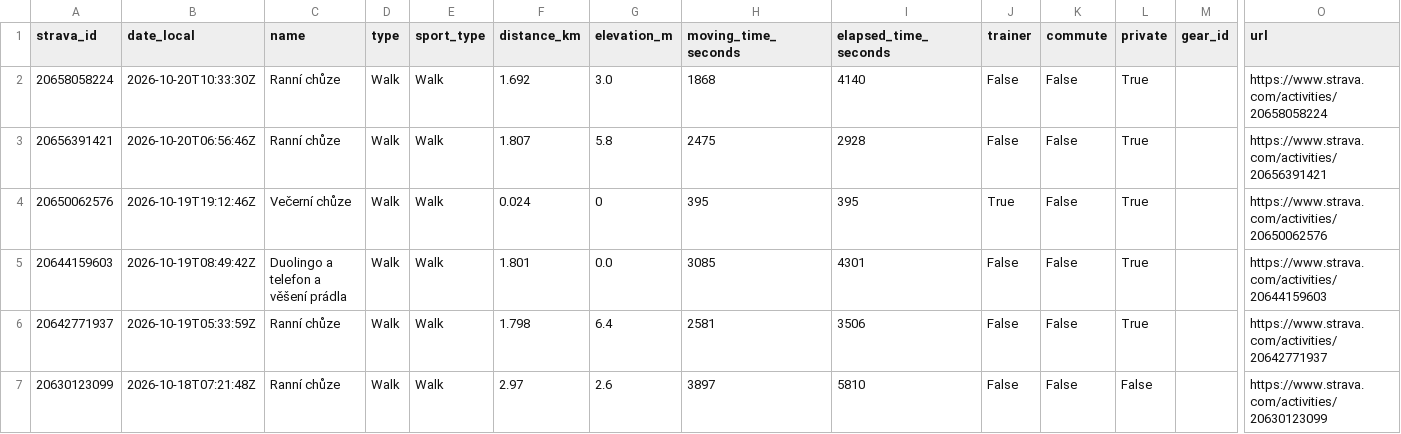
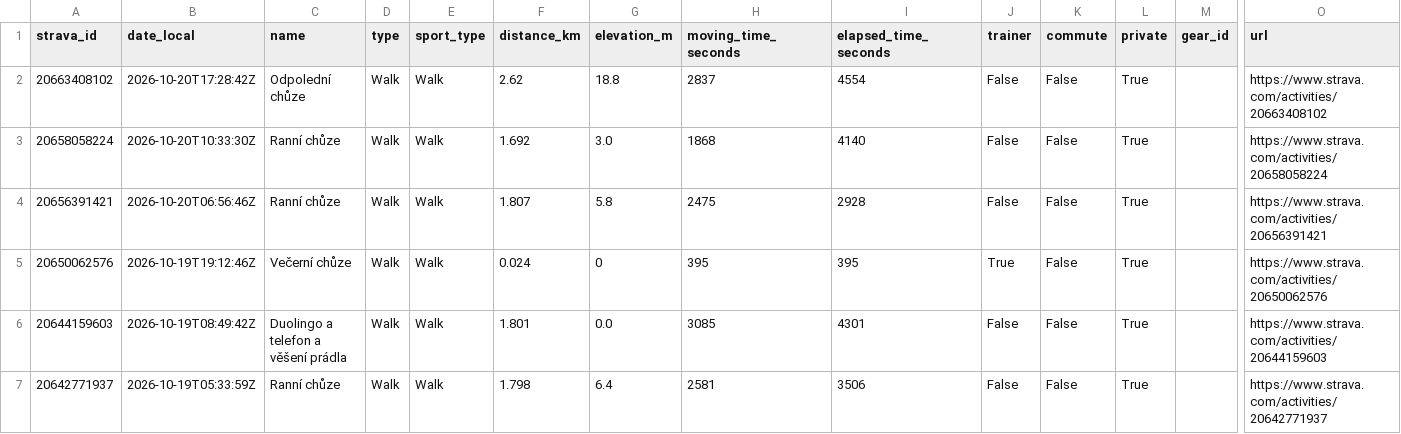
Before and after one commit to kachnazkoci/cyklo-databaze, a CSV file: data/strava_activities_2025_2026.csv, drawn as a sheet; only a part is shown, gaps mark what is left out; the shorter side is filled out with more unchanged rows; rows hold the shown columns only; the diff names each change by its address in the sheet, - before the commit and + after, or states it on an @@ line.

```diff
--- a/data/strava_activities_2025_2026.csv
+++ b/data/strava_activities_2025_2026.csv
+row 2: 20663408102 | 2026-10-20T17:28:42Z | Odpolední chůze | Walk | Walk | 2.62 | 18.8 | 2837 | 4554 | False | False | True |  | https://www.strava.com/activities/20663408102
```
